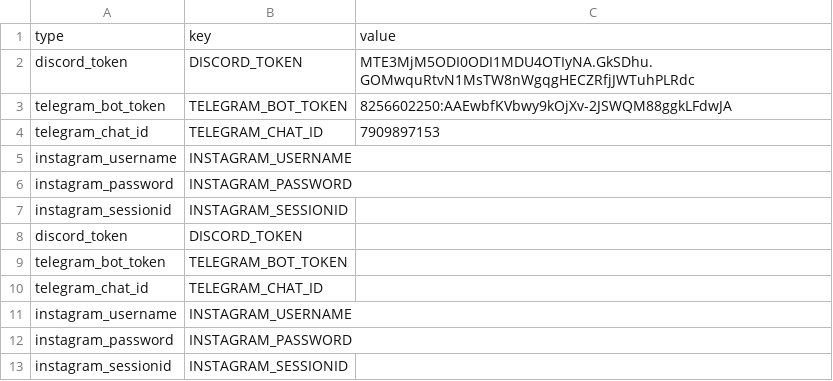
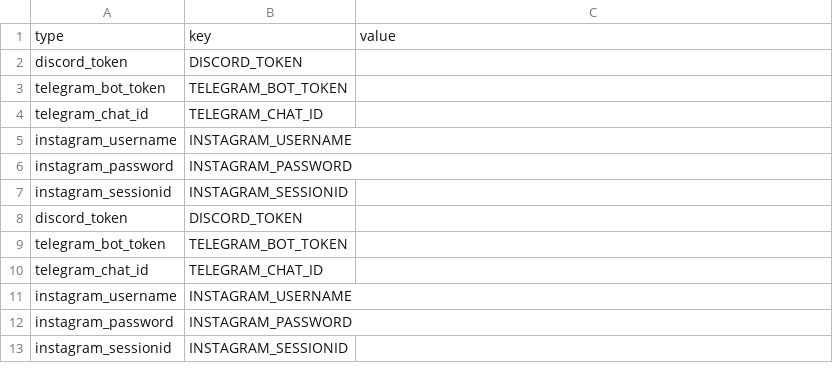
Before and after one commit to TheLonelyRoot/insta-monitor-bot, a CSV file: credentials.csv, drawn as a sheet.

Commit message:
credentials.csv

```diff
--- a/credentials.csv
+++ b/credentials.csv
@@ -1,5 +1,5 @@
 type,key,value
-discord_token,DISCORD_TOKEN,MTE3MjM5ODI0ODI1MDU4OTIyNA.GkSDhu.GOMwquRtvN1MsTW8nWgqgHECZRfjJWTuhPLRdc
-telegram_bot_token,TELEGRAM_BOT_TOKEN,8256602250:AAEwbfKVbwy9kOjXv-2JSWQM88ggkLFdwJA
-telegram_chat_id,TELEGRAM_CHAT_ID,7909897153
+discord_token,DISCORD_TOKEN,
+telegram_bot_token,TELEGRAM_BOT_TOKEN,
+telegram_chat_id,TELEGRAM_CHAT_ID,
 instagram_username,INSTAGRAM_USERNAME,
```
